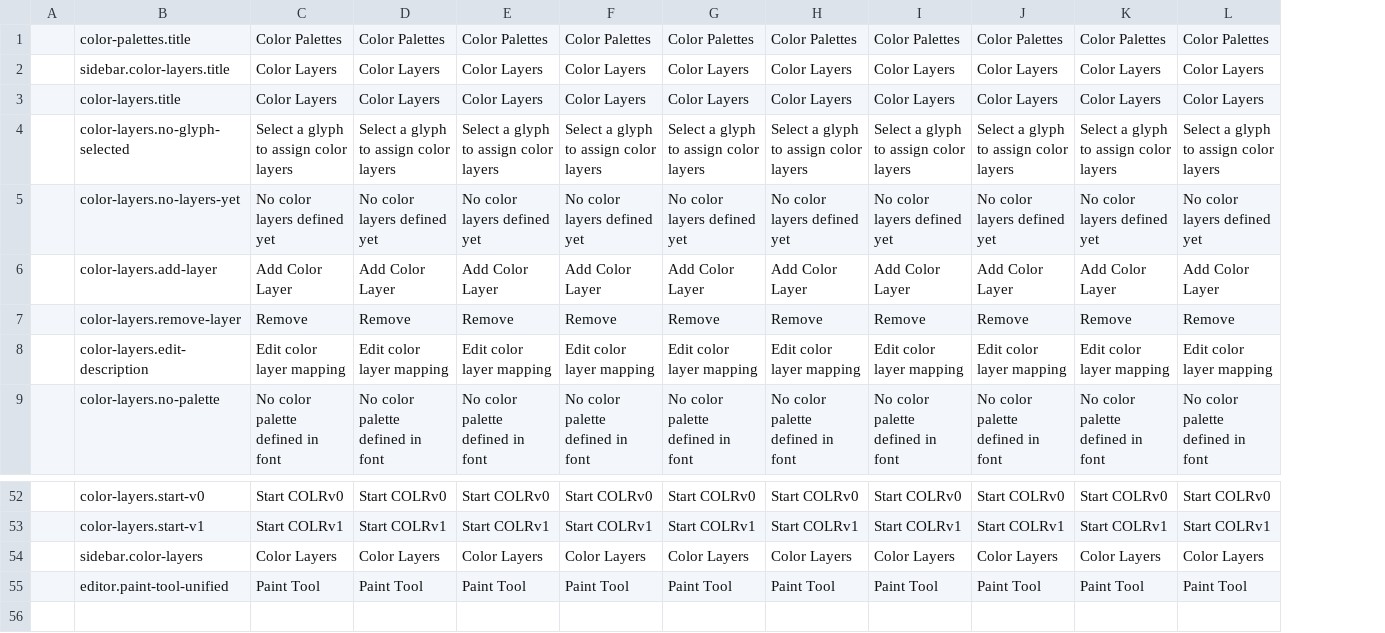
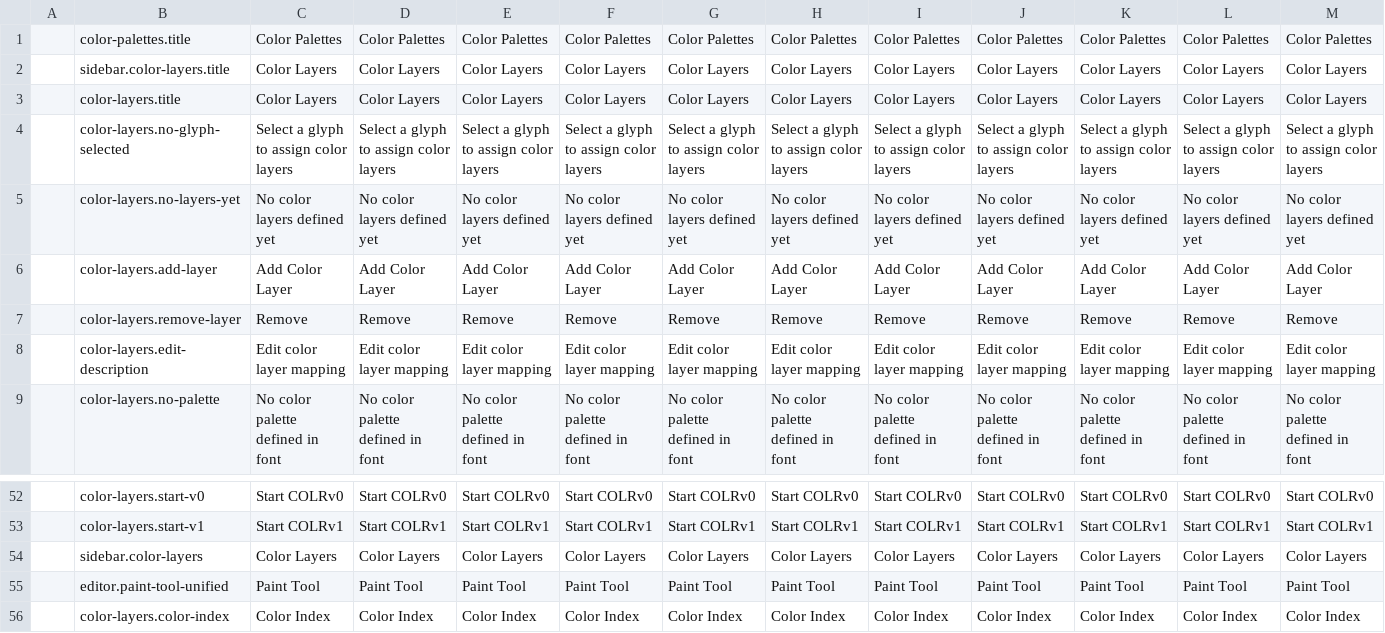
Before and after one commit to mitradranirban/fontra, a CSV file: scripts/local-language-overrides.csv, drawn as a sheet; only a part is shown, gaps mark what is left out; the diff names each change by its address in the sheet, - before the commit and + after, or states it on an @@ line.

Commit message:
Update translations

```diff
--- a/scripts/local-language-overrides.csv
+++ b/scripts/local-language-overrides.csv
+column M, rows 1-9: Color Palettes | Color Layers | Color Layers | Select a glyph to assign color layers | No color layers defined yet | Add Color Layer | Remove | Edit color layer mapping | No color palette defined in font; rows 52-55: Start COLRv0 | Start COLRv1 | Color Layers | Paint Tool
+row 56:  | color-layers.color-index | Color Index | Color Index | Color Index | Color Index | Color Index | Color Index | Color Index | Color Index | Color Index | Color Index | Color Index
```
